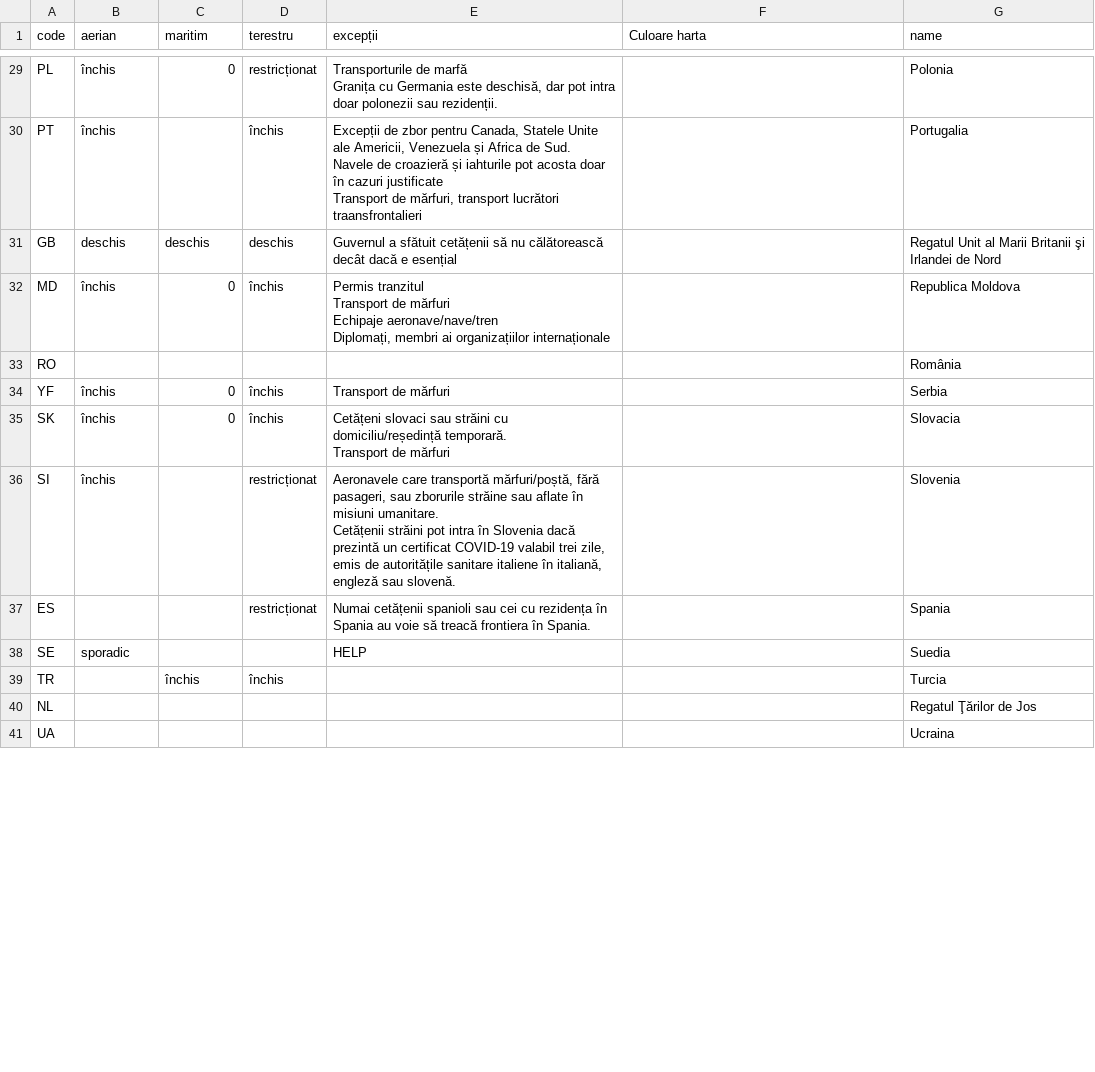
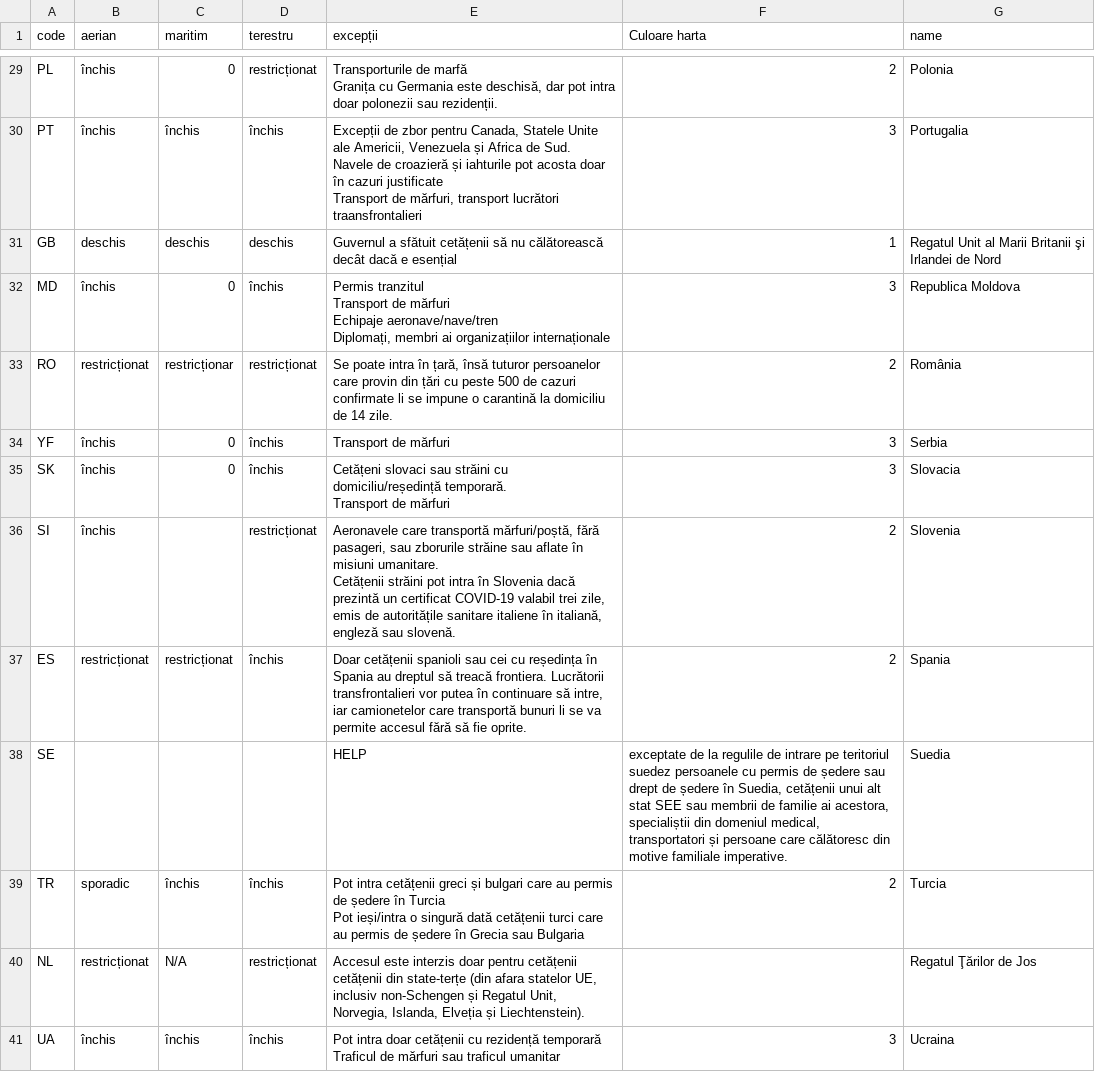
Before and after one commit to mgax/restrictii-de-circulatie, a CSV file: restrictii.csv, drawn as a sheet; only a part is shown, gaps mark what is left out; ↵ is a line break in a cell; the diff covers the shown part only; the diff names each change by its address in the sheet, - before the commit and + after, or states it on an @@ line.

```diff
--- a/restrictii.csv
+++ b/restrictii.csv
-F29 (Culoare harta): (empty)
+F29 (Culoare harta): 2
-C30 (maritim): (empty)
+C30 (maritim): închis
-F30 (Culoare harta): (empty)
+F30 (Culoare harta): 3
-F31 (Culoare harta): (empty)
+F31 (Culoare harta): 1
-F32 (Culoare harta): (empty)
+F32 (Culoare harta): 3
-B33 (aerian): (empty)
+B33 (aerian): restricționat
-C33 (maritim): (empty)
+C33 (maritim): restricționar
-D33 (terestru): (empty)
+D33 (terestru): restricționat
-E33 (excepții): (empty)
+E33 (excepții): Se poate intra în țară, însă tuturor persoanelor care provin din țări cu peste 500 de cazuri confirmate li se impune o carantină la domiciliu de 14 zile.
-F33 (Culoare harta): (empty)
+F33 (Culoare harta): 2
-F34:F35 (Culoare harta): (empty)
+F34:F35 (Culoare harta): 3
-F36:F37 (Culoare harta): (empty)
+F36:F37 (Culoare harta): 2
-B37 (aerian): (empty)
+B37 (aerian): restricționat
-C37 (maritim): (empty)
+C37 (maritim): restricționat
-D37 (terestru): restricționat
+D37 (terestru): închis
-E37 (excepții): Numai cetățenii spanioli sau cei cu rezidența în Spania au voie să treacă frontiera în Spania.
+E37 (excepții): Doar cetățenii spanioli sau cei cu reședința în Spania au dreptul să treacă frontiera. Lucrătorii transfrontalieri vor putea în continuare să intre, iar camionetelor care transportă bunuri li se va permite accesul fără să fie oprite.
-B38 (aerian): sporadic
+B38 (aerian): (empty)
-F38 (Culoare harta): (empty)
+F38 (Culoare harta): exceptate de la regulile de intrare pe teritoriul suedez persoanele cu permis de ședere sau drept de ședere în Suedia, cetățenii unui alt stat SEE sau membrii de familie ai acestora, specialiștii din domeniul medical, transportatori și persoane care călătoresc din motive familiale imperative.
-B39 (aerian): (empty)
+B39 (aerian): sporadic
-E39 (excepții): (empty)
+E39 (excepții): Pot intra cetățenii greci și bulgari care au permis de ședere în Turcia ↵ Pot ieși/intra o singură dată cetățenii turci care au permis de ședere în Grecia sau Bulgaria
-F39 (Culoare harta): (empty)
+F39 (Culoare harta): 2
-B40 (aerian): (empty)
+B40 (aerian): restricționat
-C40 (maritim): (empty)
+C40 (maritim): N/A
-D40 (terestru): (empty)
+D40 (terestru): restricționat
-E40 (excepții): (empty)
+E40 (excepții): Accesul este interzis doar pentru cetățenii cetățenii din state-terțe (din afara statelor UE, inclusiv non-Schengen și Regatul Unit, Norvegia, Islanda, Elveția și Liechtenstein).
-B41 (aerian): (empty)
+B41 (aerian): închis
-C41 (maritim): (empty)
+C41 (maritim): închis
-D41 (terestru): (empty)
+D41 (terestru): închis
-E41 (excepții): (empty)
+E41 (excepții): Pot intra doar cetățenii cu rezidență temporară ↵ Traficul de mărfuri sau traficul umanitar
-F41 (Culoare harta): (empty)
+F41 (Culoare harta): 3
```
Also changed, not shown: 36 edited cells elsewhere in this file.
